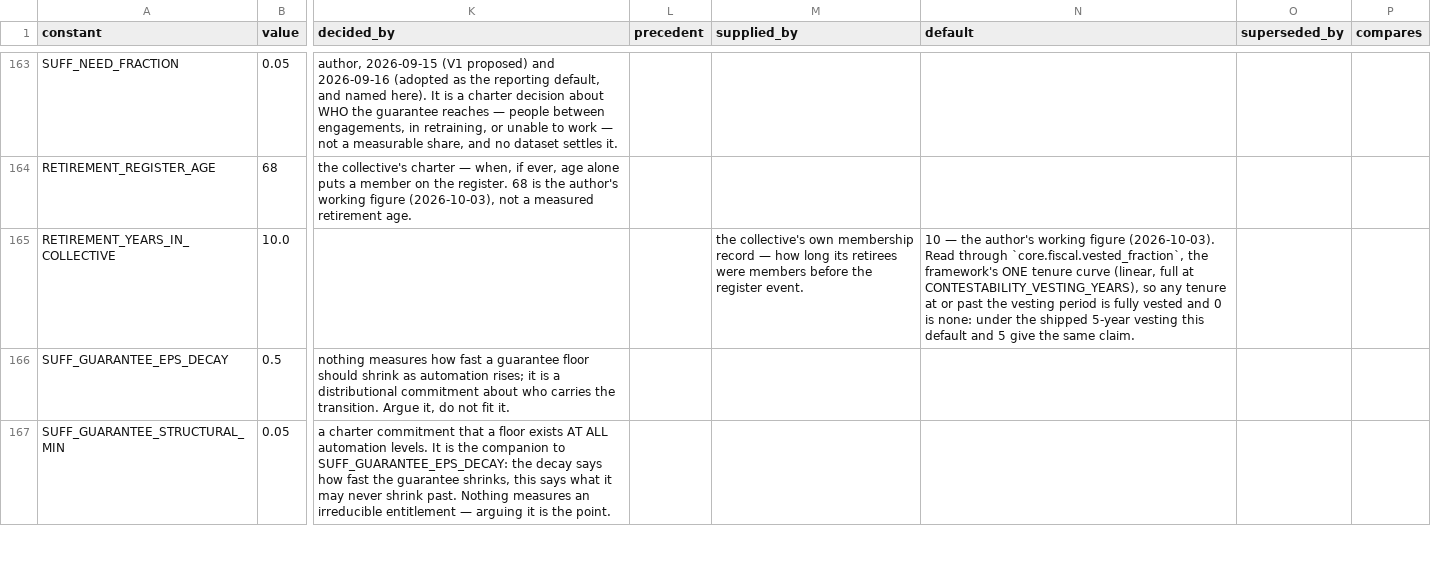
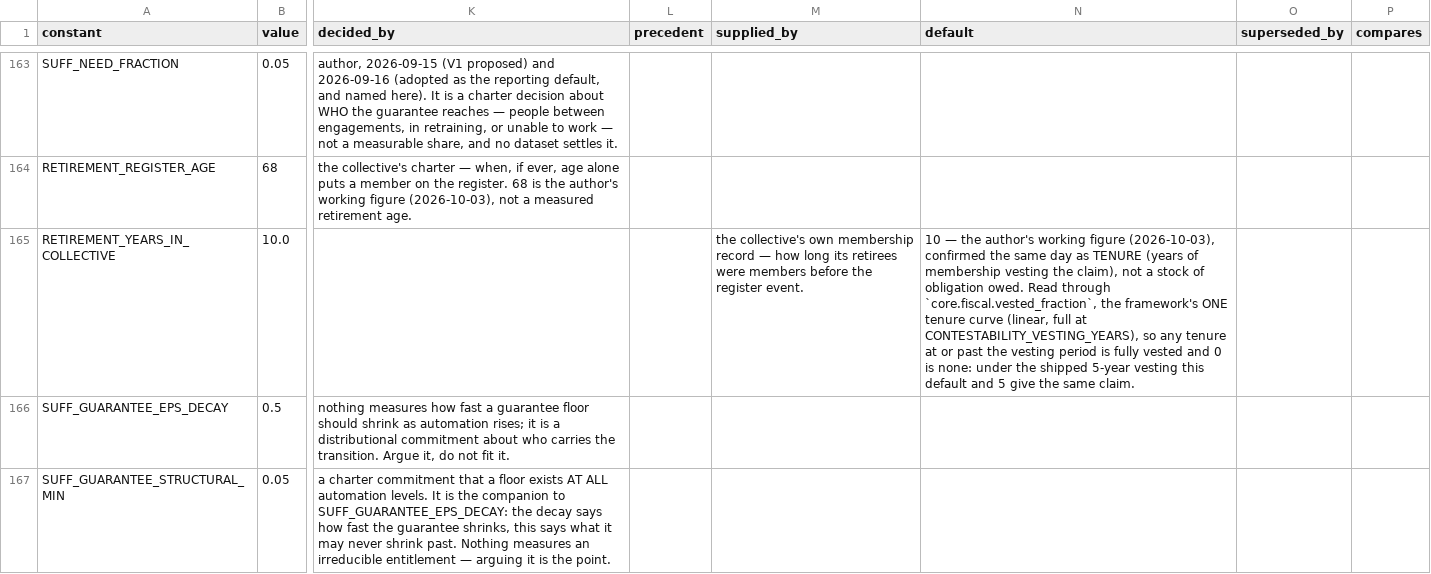
Before and after one commit to Hours-Source/HOURS, a CSV file: hours_eoh/reference/data/constant_provenance.csv, drawn as a sheet; only a part is shown, gaps mark what is left out; the diff names each change by its address in the sheet, - before the commit and + after, or states it on an @@ line.

```diff
--- a/hours_eoh/reference/data/constant_provenance.csv
+++ b/hours_eoh/reference/data/constant_provenance.csv
-N165 (default): …working figure (2026-10-03). Read through…
+N165 (default): …working figure (2026-10-03), confirmed the same day as TENURE (years of membership vesting the claim), not a stock of obligation owed. Read through…
```
Also changed, not shown: 14 other files.
